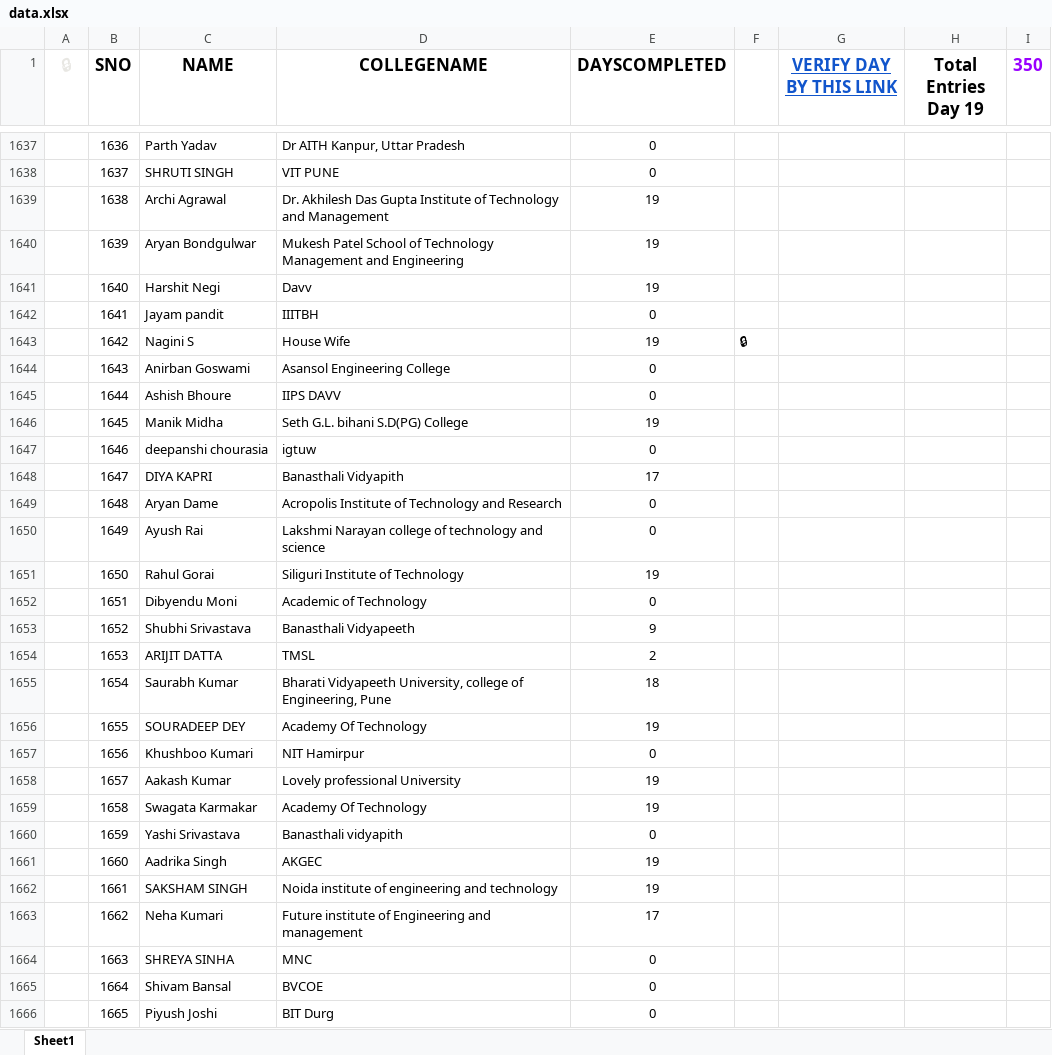
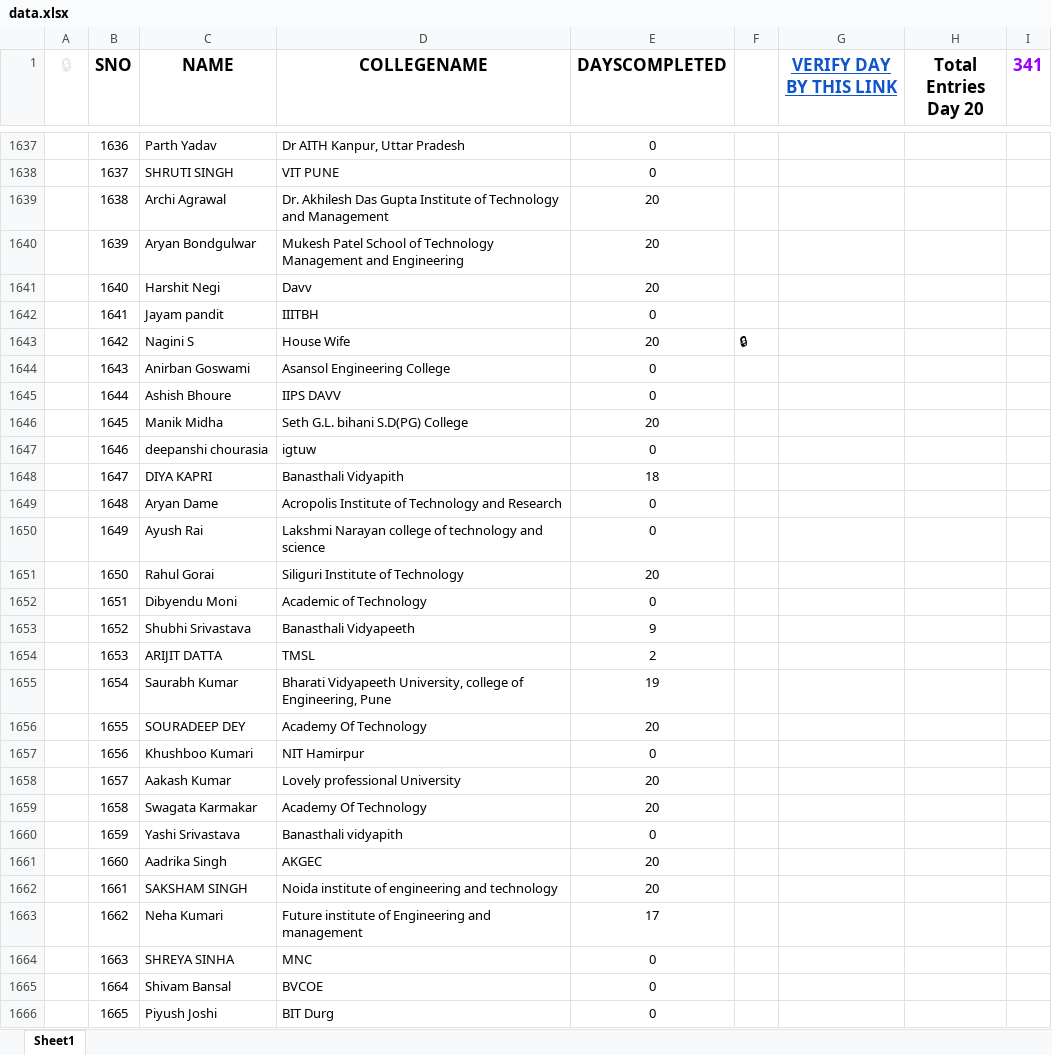
Before and after one commit to SauravMukherjee44/100-Days-of-Code-CodeIN-Progress-Report, an Excel workbook: data.xlsx, sheet Sheet1, drawn as a sheet; only a part is shown, gaps mark what is left out; values as stored, in another font and other column widths than the file's, no borders; charts and pictures and conditional formats and table styles not drawn; the diff covers the shown part only; the diff names each change by its address in the sheet, - before the commit and + after, or states it on an @@ line.

Commit message:
Update data.xlsx

```diff
--- a/data.xlsx (sheet Sheet1)
+++ b/data.xlsx (sheet Sheet1)
-H1: Total Entries Day 19
+H1: Total Entries Day 20
-I1: 350
+I1: 341
-E1639:E1641 (DAYSCOMPLETED): 19
+E1639:E1641 (DAYSCOMPLETED): 20
-E1643 (DAYSCOMPLETED): 19
+E1643 (DAYSCOMPLETED): 20
-E1646 (DAYSCOMPLETED): 19
+E1646 (DAYSCOMPLETED): 20
-E1648 (DAYSCOMPLETED): 17
+E1648 (DAYSCOMPLETED): 18
-E1651 (DAYSCOMPLETED): 19
+E1651 (DAYSCOMPLETED): 20
-E1655 (DAYSCOMPLETED): 18
+E1655 (DAYSCOMPLETED): 19
-E1656 (DAYSCOMPLETED): 19
+E1656 (DAYSCOMPLETED): 20
-E1658:E1659 (DAYSCOMPLETED): 19
+E1658:E1659 (DAYSCOMPLETED): 20
-E1661:E1662 (DAYSCOMPLETED): 19
+E1661:E1662 (DAYSCOMPLETED): 20
```
Also changed, not shown: 328 edited cells elsewhere in this sheet.
